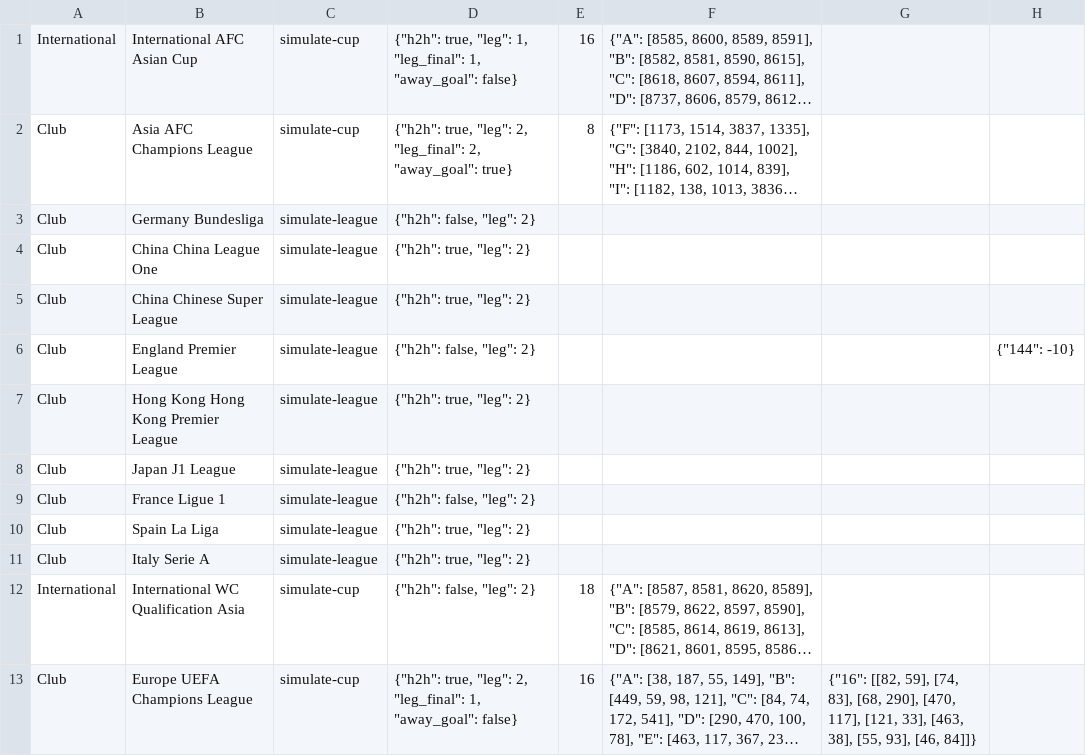
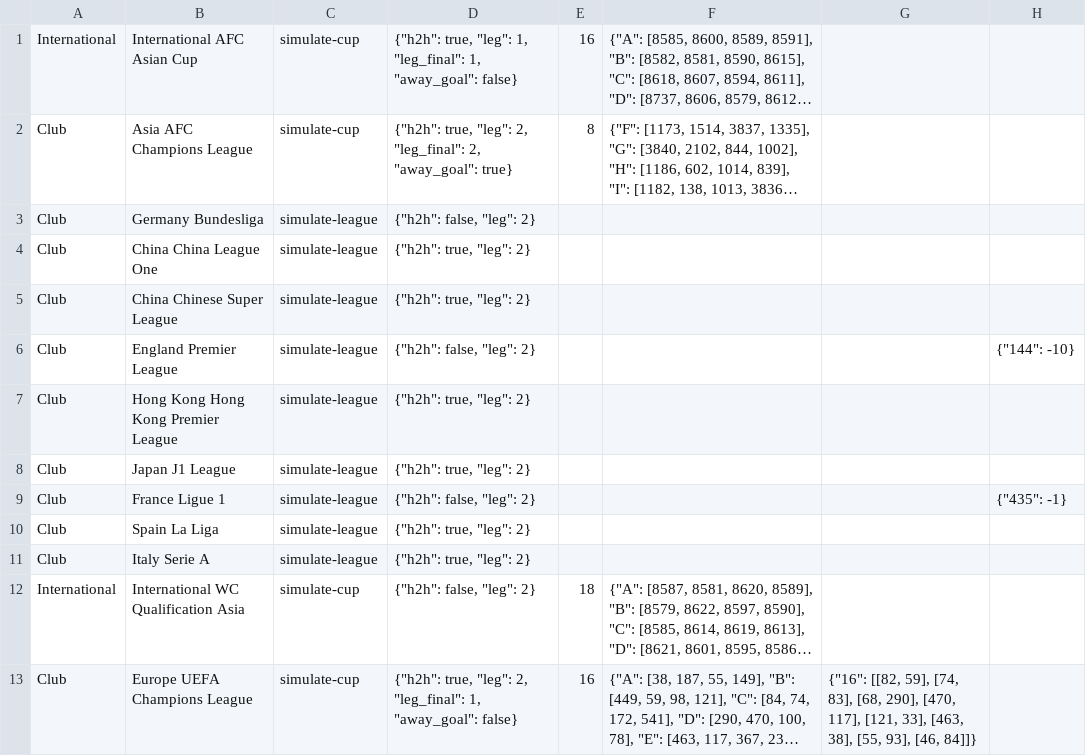
Before and after one commit to tanjt107/football-prediction, a CSV file: manual_files/simulation_params.csv, drawn as a sheet; long unchanged cells end in ….

```diff
--- a/manual_files/simulation_params.csv
+++ b/manual_files/simulation_params.csv
@@ -8,3 +8,3 @@ Club,Hong Kong Hong Kong Premier League,simulate-league,"{""h2h"": true, ""leg""
 Club,Japan J1 League,simulate-league,"{""h2h"": true, ""leg"": 2}",,,,
-Club,France Ligue 1,simulate-league,"{""h2h"": false, ""leg"": 2}",,,,
+Club,France Ligue 1,simulate-league,"{""h2h"": false, ""leg"": 2}",,,,"{""435"": -1}"
 Club,Spain La Liga,simulate-league,"{""h2h"": true, ""leg"": 2}",,,,
```
Also changed, not shown: 1 other file.
